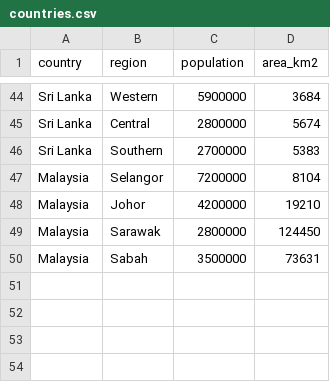
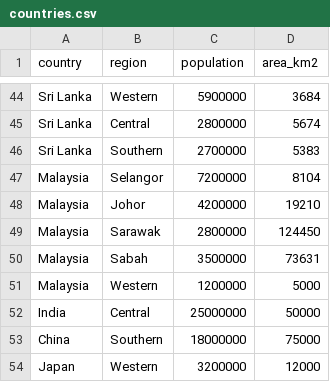
Before and after one commit to vraagakrishna/java-learning-lab, a CSV file: countries.csv, drawn as a sheet; only a part is shown, gaps mark what is left out.

Commit message:
Add new countries and regions to countries.csv

```diff
--- a/countries.csv
+++ b/countries.csv
@@ -50 +50,5 @@ Malaysia,Sarawak,2800000,124450
 Malaysia,Sabah,3500000,73631
+Malaysia,Western,1200000,5000
+India,Central,25000000,50000
+China,Southern,18000000,75000
+Japan,Western,3200000,12000
```
